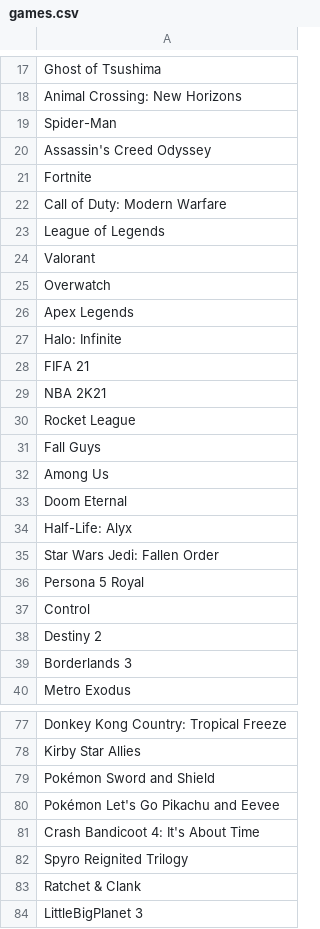
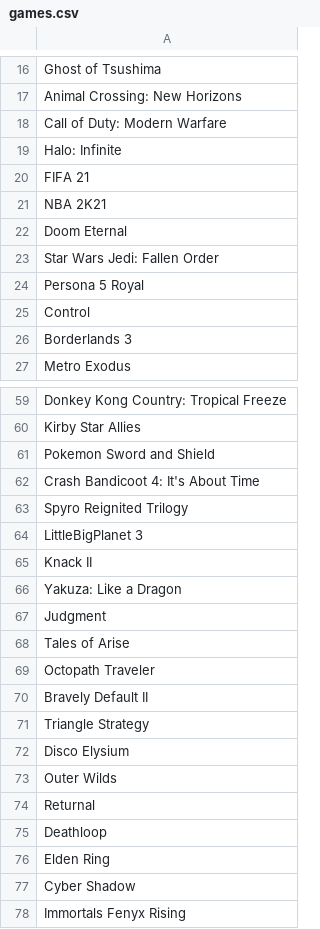
Before and after one commit to FabiSax12/games-scrapping-multicore, a CSV file: games.csv, drawn as a sheet; only a part is shown, gaps mark what is left out; the shorter side is filled out with more unchanged rows; the diff covers the shown part only.

```diff
--- a/games.csv
+++ b/games.csv
@@ -18,10 +17,3 @@ Ghost of Tsushima
 Animal Crossing: New Horizons
-Spider-Man
-Assassin's Creed Odyssey
-Fortnite
 Call of Duty: Modern Warfare
-League of Legends
-Valorant
-Overwatch
-Apex Legends
 Halo: Infinite
@@ -29,7 +21,3 @@ FIFA 21
 NBA 2K21
-Rocket League
-Fall Guys
-Among Us
 Doom Eternal
-Half-Life: Alyx
 Star Wars Jedi: Fallen Order
@@ -37,3 +25,2 @@ Persona 5 Royal
 Control
-Destiny 2
 Borderlands 3
@@ -78,7 +60,5 @@ Donkey Kong Country: Tropical Freeze
 Kirby Star Allies
-Pokémon Sword and Shield
-Pokémon Let's Go Pikachu and Eevee
+Pokemon Sword and Shield
 Crash Bandicoot 4: It's About Time
 Spyro Reignited Trilogy
-Ratchet & Clank
 LittleBigPlanet 3
```
Also changed, not shown: 48 added rows, 35 removed rows, 2 moved rows and 1 edited cell elsewhere in this file, 2 other files.
